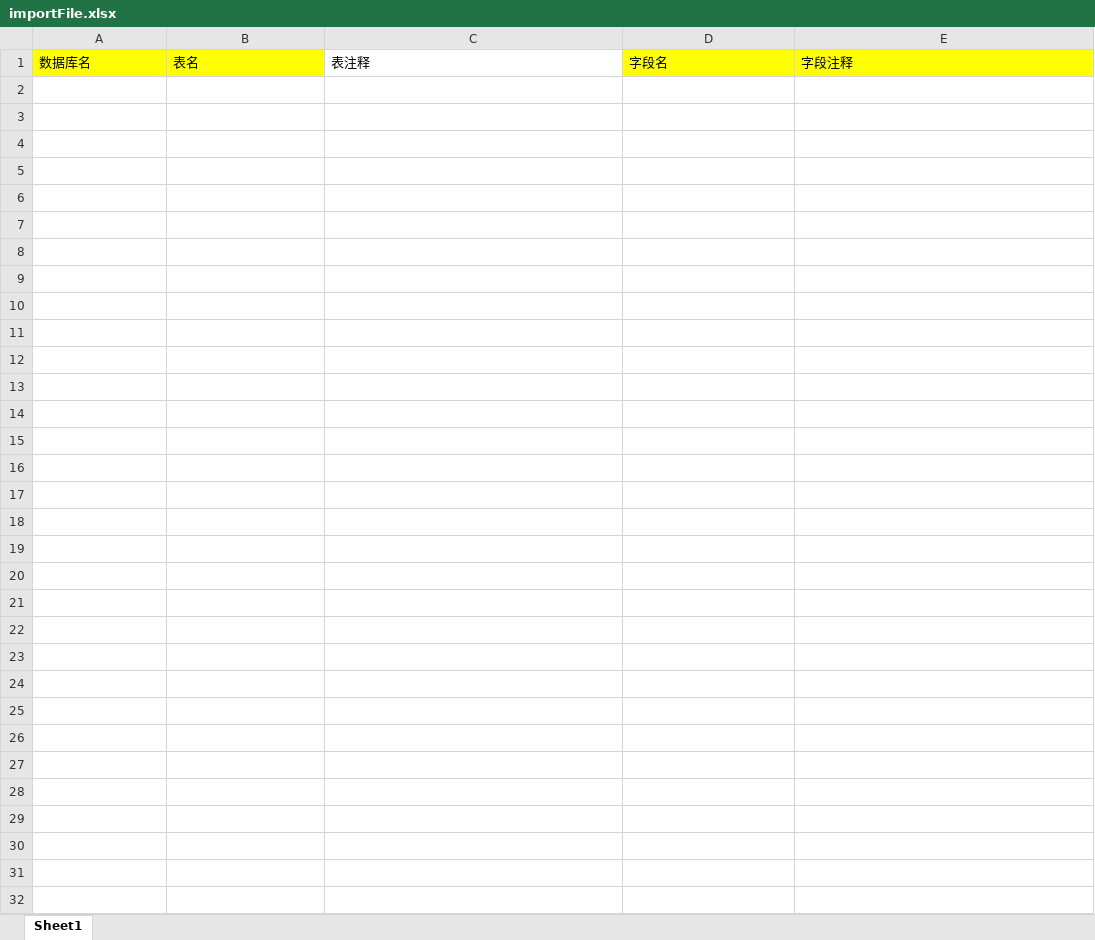
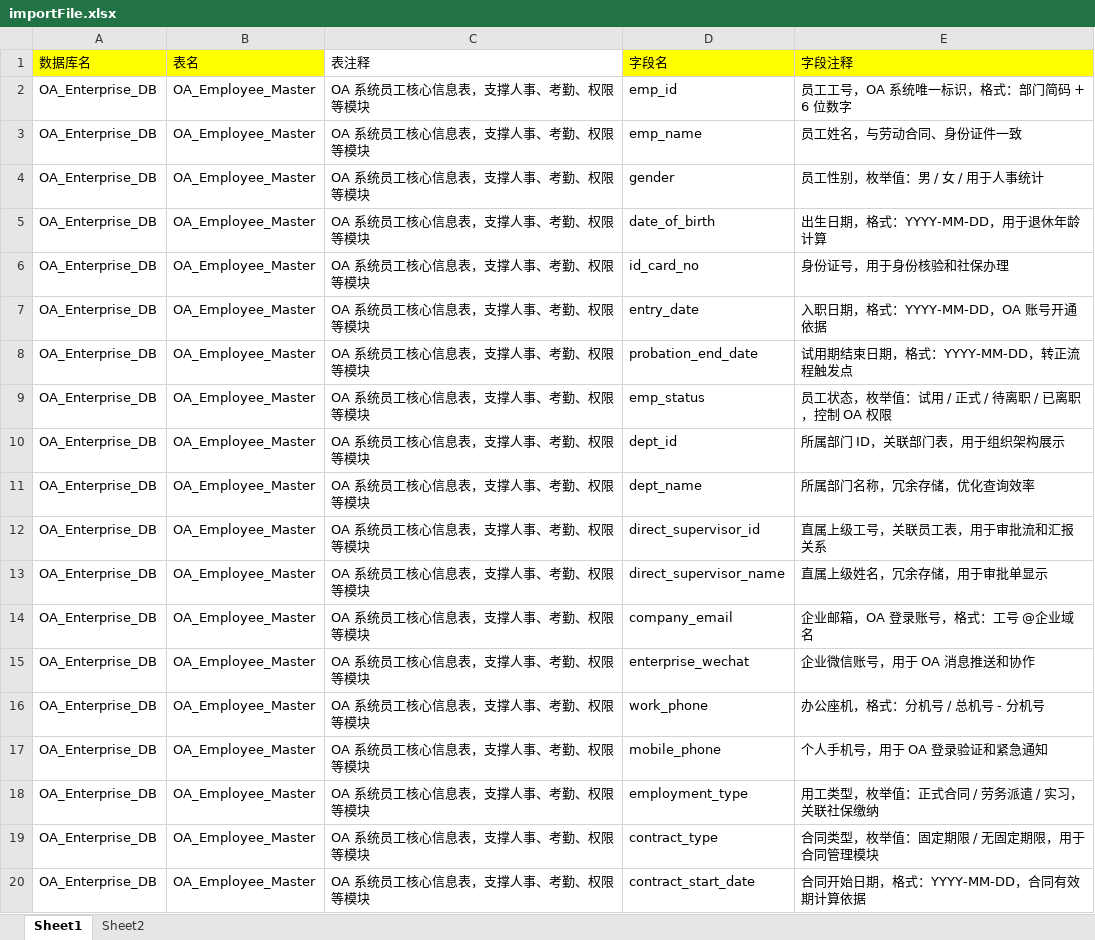
Before and after one commit to lihengyu549/MingshuAi, an Excel workbook: public/importFile.xlsx, sheet Sheet1, drawn as a sheet; only a part is shown; values as stored, in another font and other column widths than the file's, no borders; charts and pictures not drawn; the diff covers the shown part only; the diff names each change by its address in the sheet, - before the commit and + after, or states it on an @@ line.

```diff
--- a/public/importFile.xlsx (sheet Sheet1)
+++ b/public/importFile.xlsx (sheet Sheet1)
+sheet tab: Sheet2
+row 2: OA_Enterprise_DB | OA_Employee_Master | OA 系统员工核心信息表，支撑人事、考勤、权限等模块 | emp_id | 员工工号，OA 系统唯一标识，格式：部门简码 + 6 位数字
+row 3: OA_Enterprise_DB | OA_Employee_Master | OA 系统员工核心信息表，支撑人事、考勤、权限等模块 | emp_name | 员工姓名，与劳动合同、身份证件一致
+row 4: OA_Enterprise_DB | OA_Employee_Master | OA 系统员工核心信息表，支撑人事、考勤、权限等模块 | gender | 员工性别，枚举值：男 / 女 / 用于人事统计
+row 5: OA_Enterprise_DB | OA_Employee_Master | OA 系统员工核心信息表，支撑人事、考勤、权限等模块 | date_of_birth | 出生日期，格式：YYYY-MM-DD，用于退休年龄计算
+row 6: OA_Enterprise_DB | OA_Employee_Master | OA 系统员工核心信息表，支撑人事、考勤、权限等模块 | id_card_no | 身份证号，用于身份核验和社保办理
+row 7: OA_Enterprise_DB | OA_Employee_Master | OA 系统员工核心信息表，支撑人事、考勤、权限等模块 | entry_date | 入职日期，格式：YYYY-MM-DD，OA 账号开通依据
+row 8: OA_Enterprise_DB | OA_Employee_Master | OA 系统员工核心信息表，支撑人事、考勤、权限等模块 | probation_end_date | 试用期结束日期，格式：YYYY-MM-DD，转正流程触发点
+row 9: OA_Enterprise_DB | OA_Employee_Master | OA 系统员工核心信息表，支撑人事、考勤、权限等模块 | emp_status | 员工状态，枚举值：试用 / 正式 / 待离职 / 已离职，控制 OA 权限
+row 10: OA_Enterprise_DB | OA_Employee_Master | OA 系统员工核心信息表，支撑人事、考勤、权限等模块 | dept_id | 所属部门 ID，关联部门表，用于组织架构展示
+row 11: OA_Enterprise_DB | OA_Employee_Master | OA 系统员工核心信息表，支撑人事、考勤、权限等模块 | dept_name | 所属部门名称，冗余存储，优化查询效率
+row 12: OA_Enterprise_DB | OA_Employee_Master | OA 系统员工核心信息表，支撑人事、考勤、权限等模块 | direct_supervisor_id | 直属上级工号，关联员工表，用于审批流和汇报关系
+row 13: OA_Enterprise_DB | OA_Employee_Master | OA 系统员工核心信息表，支撑人事、考勤、权限等模块 | direct_supervisor_name | 直属上级姓名，冗余存储，用于审批单显示
+row 14: OA_Enterprise_DB | OA_Employee_Master | OA 系统员工核心信息表，支撑人事、考勤、权限等模块 | company_email | 企业邮箱，OA 登录账号，格式：工号 @企业域名
+row 15: OA_Enterprise_DB | OA_Employee_Master | OA 系统员工核心信息表，支撑人事、考勤、权限等模块 | enterprise_wechat | 企业微信账号，用于 OA 消息推送和协作
+row 16: OA_Enterprise_DB | OA_Employee_Master | OA 系统员工核心信息表，支撑人事、考勤、权限等模块 | work_phone | 办公座机，格式：分机号 / 总机号 - 分机号
+row 17: OA_Enterprise_DB | OA_Employee_Master | OA 系统员工核心信息表，支撑人事、考勤、权限等模块 | mobile_phone | 个人手机号，用于 OA 登录验证和紧急通知
+row 18: OA_Enterprise_DB | OA_Employee_Master | OA 系统员工核心信息表，支撑人事、考勤、权限等模块 | employment_type | 用工类型，枚举值：正式合同 / 劳务派遣 / 实习，关联社保缴纳
+row 19: OA_Enterprise_DB | OA_Employee_Master | OA 系统员工核心信息表，支撑人事、考勤、权限等模块 | contract_type | 合同类型，枚举值：固定期限 / 无固定期限，用于合同管理模块
+row 20: OA_Enterprise_DB | OA_Employee_Master | OA 系统员工核心信息表，支撑人事、考勤、权限等模块 | contract_start_date | 合同开始日期，格式：YYYY-MM-DD，合同有效期计算依据
```
Also changed, not shown: 9 added rows elsewhere in this sheet, charts or pictures, 10 other files.
